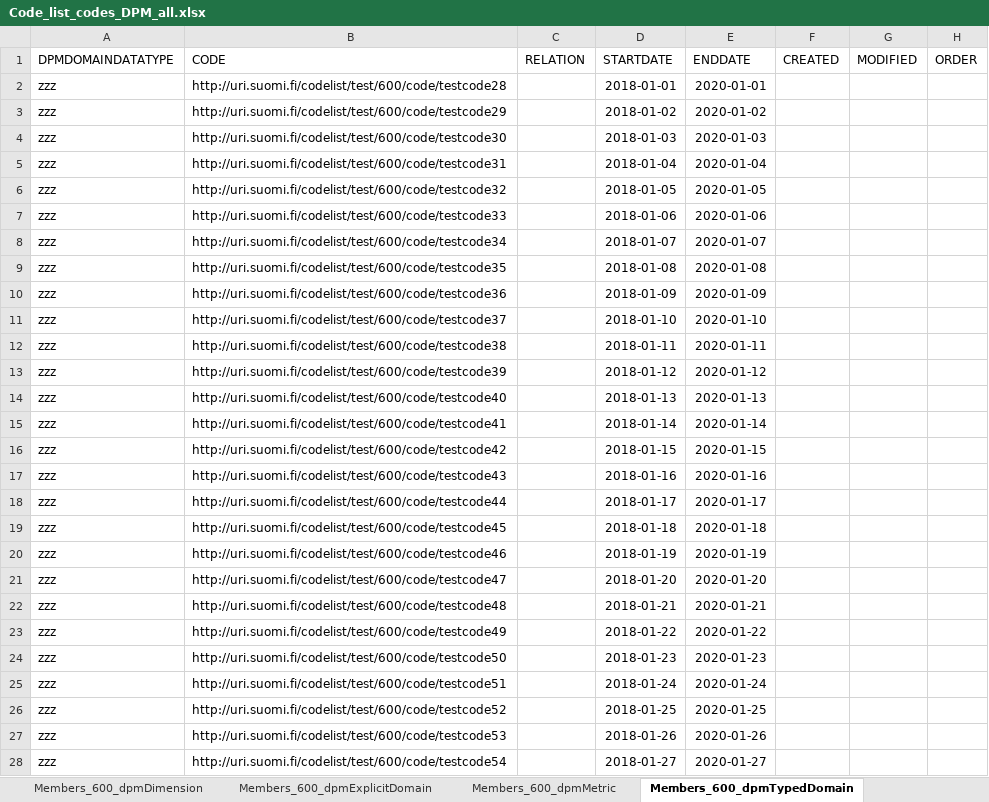
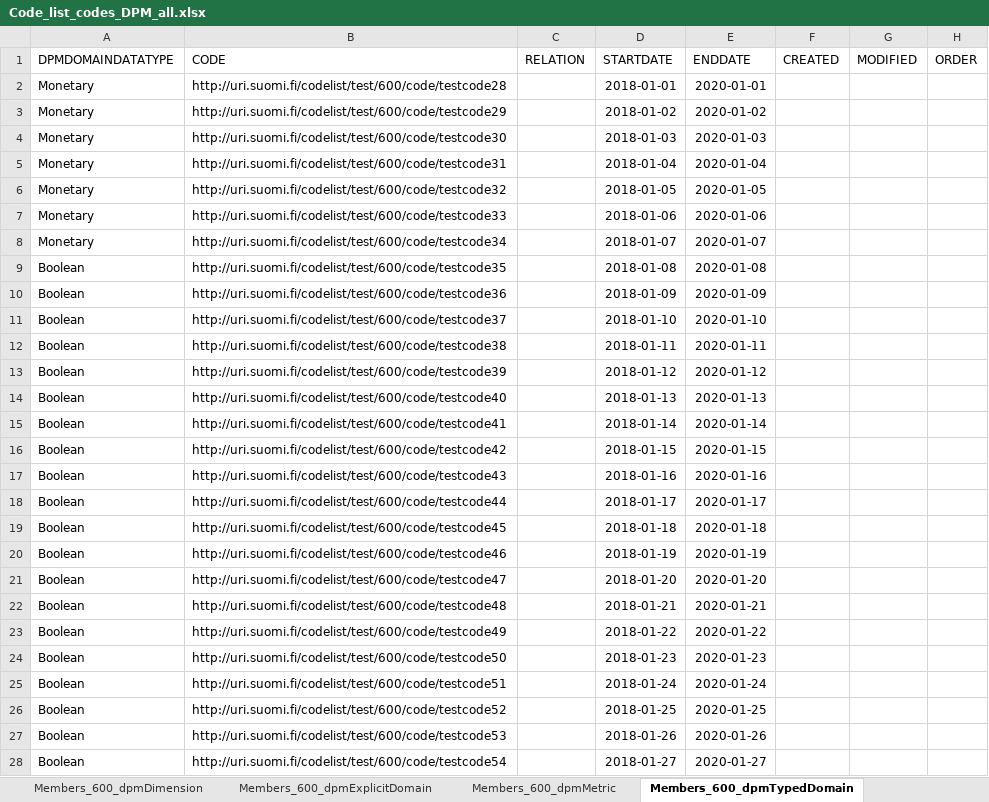
Before and after one commit to VRK-YTI/yti-robot-tests, an Excel workbook: test_files/Code_list_codes_DPM_all.xlsx, sheet Members_600_dpmTypedDomain, drawn as a sheet; only a part is shown; values as stored, in another font and other column widths than the file's, no borders; charts and pictures not drawn; the diff covers the shown part only; the diff names each change by its address in the sheet, - before the commit and + after, or states it on an @@ line.

```diff
--- a/test_files/Code_list_codes_DPM_all.xlsx (sheet Members_600_dpmTypedDomain)
+++ b/test_files/Code_list_codes_DPM_all.xlsx (sheet Members_600_dpmTypedDomain)
-A2:A8 (DPMDOMAINDATATYPE): zzz
+A2:A8 (DPMDOMAINDATATYPE): Monetary
-A9:A28 (DPMDOMAINDATATYPE): zzz
+A9:A28 (DPMDOMAINDATATYPE): Boolean
```
Also changed, not shown: 3 edited cells elsewhere in this sheet, sheet Members_600_dpmMetric, test_files/DPM_extensions_relations_to_other_members.xlsx, test_files/Modify_dpm_metric_2_dpms_should_fail.xlsx, 3 other files.
